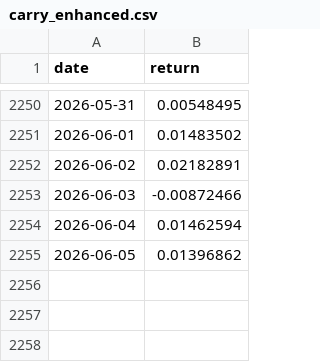
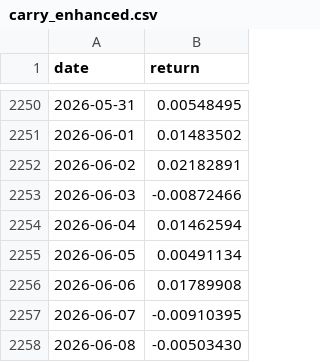
Before and after one commit to unravel-finance/dataroom, a CSV file: data/portfolio-40-returns/carry_enhanced.csv, drawn as a sheet; only a part is shown, gaps mark what is left out.

```diff
--- a/data/portfolio-40-returns/carry_enhanced.csv
+++ b/data/portfolio-40-returns/carry_enhanced.csv
@@ -2254,2 +2254,5 @@ date,return
 2026-06-04,0.01462594
-2026-06-05,0.01396862
+2026-06-05,0.00491134
+2026-06-06,0.01789908
+2026-06-07,-0.00910395
+2026-06-08,-0.00503430
```
Also changed, not shown: data/portfolio-40-returns/foundational.csv, data/portfolio-40-returns/instantaneous_volatility.csv, 35 other files.
